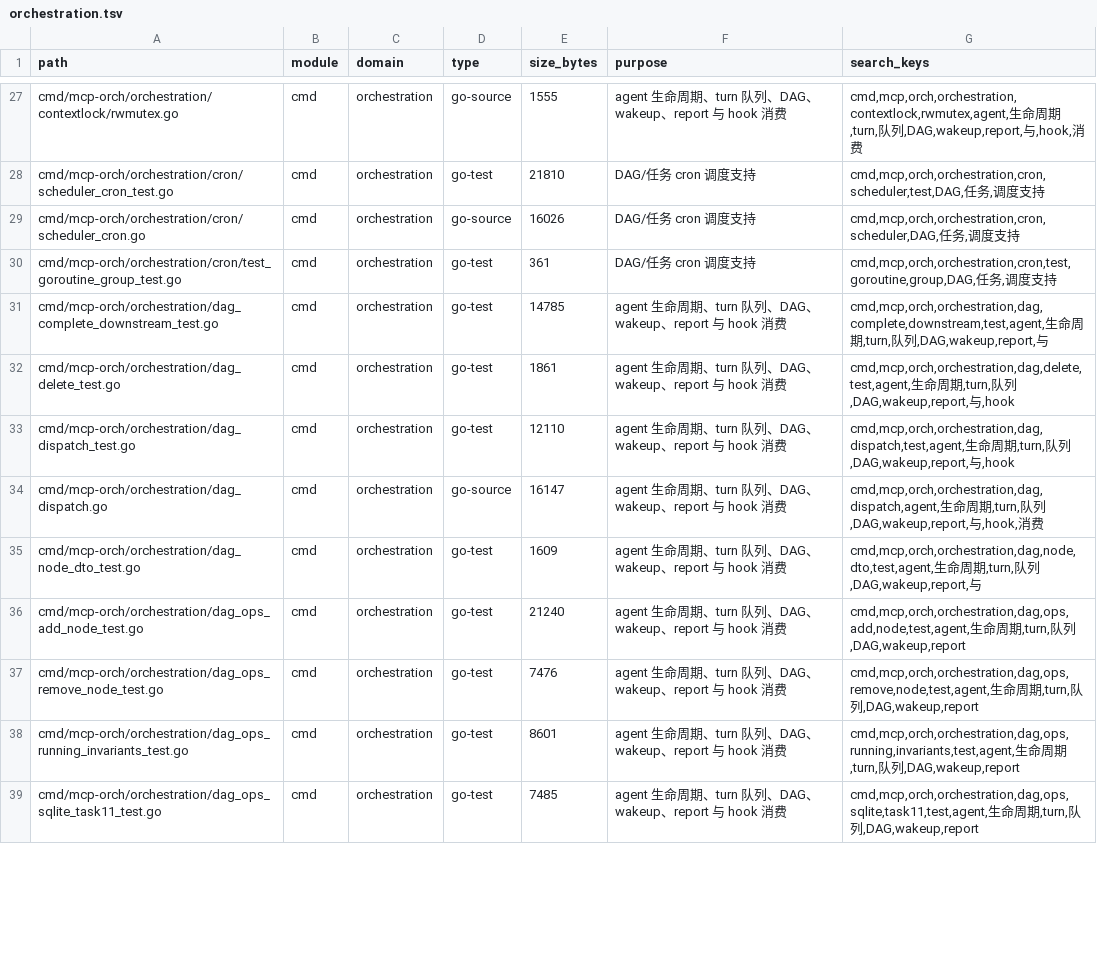
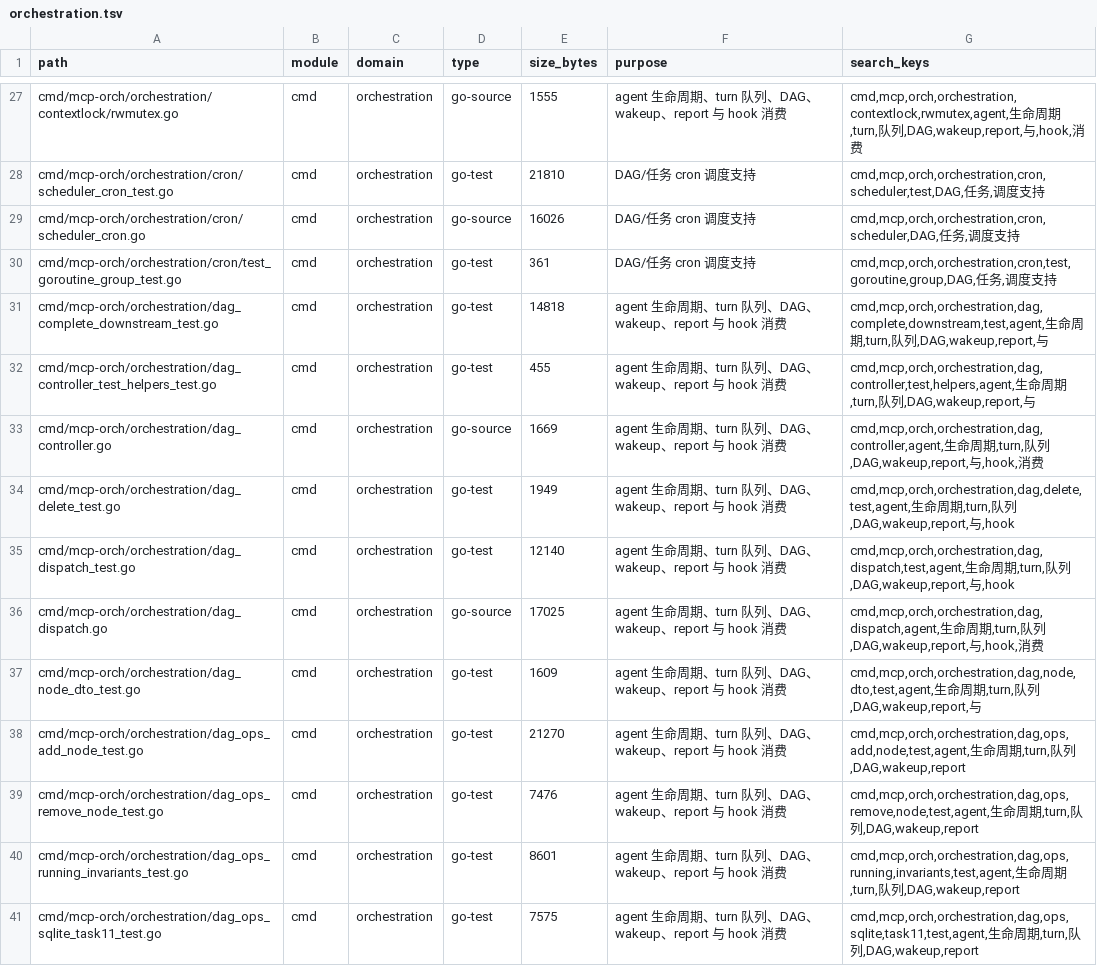
Before and after one commit to lihah111222333-cloud/Super-Dolphin-Agent-Cockpit, a TSV file: docs/doc/codemap/project-map/index/orchestration.tsv, drawn as a sheet; only a part is shown, gaps mark what is left out; the diff covers the shown part only.

Commit message:
refactor: 抽出编排 DAG controller

```diff
--- a/docs/doc/codemap/project-map/index/orchestration.tsv
+++ b/docs/doc/codemap/project-map/index/orchestration.tsv
@@ -30,10 +30,12 @@ cmd/mcp-orch/orchestration/cron/scheduler_cron.go	cmd	orchestration	go-source	16
 cmd/mcp-orch/orchestration/cron/test_goroutine_group_test.go	cmd	orchestration	go-test	361	DAG/任务 cron 调度支持	cmd,mcp,orch,orchestration,cron,test,goroutine,group,DAG,任务,调度支持
-cmd/mcp-orch/orchestration/dag_complete_downstream_test.go	cmd	orchestration	go-test	14785	agent 生命周期、turn 队列、DAG、wakeup、report 与 hook 消费	cmd,mcp,orch,orchestration,dag,complete,downstream,test,agent,生命周期,turn,队列,DAG,wakeup,report,与
-cmd/mcp-orch/orchestration/dag_delete_test.go	cmd	orchestration	go-test	1861	agent 生命周期、turn 队列、DAG、wakeup、report 与 hook 消费	cmd,mcp,orch,orchestration,dag,delete,test,agent,生命周期,turn,队列,DAG,wakeup,report,与,hook
-cmd/mcp-orch/orchestration/dag_dispatch_test.go	cmd	orchestration	go-test	12110	agent 生命周期、turn 队列、DAG、wakeup、report 与 hook 消费	cmd,mcp,orch,orchestration,dag,dispatch,test,agent,生命周期,turn,队列,DAG,wakeup,report,与,hook
-cmd/mcp-orch/orchestration/dag_dispatch.go	cmd	orchestration	go-source	16147	agent 生命周期、turn 队列、DAG、wakeup、report 与 hook 消费	cmd,mcp,orch,orchestration,dag,dispatch,agent,生命周期,turn,队列,DAG,wakeup,report,与,hook,消费
+cmd/mcp-orch/orchestration/dag_complete_downstream_test.go	cmd	orchestration	go-test	14818	agent 生命周期、turn 队列、DAG、wakeup、report 与 hook 消费	cmd,mcp,orch,orchestration,dag,complete,downstream,test,agent,生命周期,turn,队列,DAG,wakeup,report,与
+cmd/mcp-orch/orchestration/dag_controller_test_helpers_test.go	cmd	orchestration	go-test	455	agent 生命周期、turn 队列、DAG、wakeup、report 与 hook 消费	cmd,mcp,orch,orchestration,dag,controller,test,helpers,agent,生命周期,turn,队列,DAG,wakeup,report,与
+cmd/mcp-orch/orchestration/dag_controller.go	cmd	orchestration	go-source	1669	agent 生命周期、turn 队列、DAG、wakeup、report 与 hook 消费	cmd,mcp,orch,orchestration,dag,controller,agent,生命周期,turn,队列,DAG,wakeup,report,与,hook,消费
+cmd/mcp-orch/orchestration/dag_delete_test.go	cmd	orchestration	go-test	1949	agent 生命周期、turn 队列、DAG、wakeup、report 与 hook 消费	cmd,mcp,orch,orchestration,dag,delete,test,agent,生命周期,turn,队列,DAG,wakeup,report,与,hook
+cmd/mcp-orch/orchestration/dag_dispatch_test.go	cmd	orchestration	go-test	12140	agent 生命周期、turn 队列、DAG、wakeup、report 与 hook 消费	cmd,mcp,orch,orchestration,dag,dispatch,test,agent,生命周期,turn,队列,DAG,wakeup,report,与,hook
+cmd/mcp-orch/orchestration/dag_dispatch.go	cmd	orchestration	go-source	17025	agent 生命周期、turn 队列、DAG、wakeup、report 与 hook 消费	cmd,mcp,orch,orchestration,dag,dispatch,agent,生命周期,turn,队列,DAG,wakeup,report,与,hook,消费
 cmd/mcp-orch/orchestration/dag_node_dto_test.go	cmd	orchestration	go-test	1609	agent 生命周期、turn 队列、DAG、wakeup、report 与 hook 消费	cmd,mcp,orch,orchestration,dag,node,dto,test,agent,生命周期,turn,队列,DAG,wakeup,report,与
-cmd/mcp-orch/orchestration/dag_ops_add_node_test.go	cmd	orchestration	go-test	21240	agent 生命周期、turn 队列、DAG、wakeup、report 与 hook 消费	cmd,mcp,orch,orchestration,dag,ops,add,node,test,agent,生命周期,turn,队列,DAG,wakeup,report
+cmd/mcp-orch/orchestration/dag_ops_add_node_test.go	cmd	orchestration	go-test	21270	agent 生命周期、turn 队列、DAG、wakeup、report 与 hook 消费	cmd,mcp,orch,orchestration,dag,ops,add,node,test,agent,生命周期,turn,队列,DAG,wakeup,report
 cmd/mcp-orch/orchestration/dag_ops_remove_node_test.go	cmd	orchestration	go-test	7476	agent 生命周期、turn 队列、DAG、wakeup、report 与 hook 消费	cmd,mcp,orch,orchestration,dag,ops,remove,node,test,agent,生命周期,turn,队列,DAG,wakeup,report
 cmd/mcp-orch/orchestration/dag_ops_running_invariants_test.go	cmd	orchestration	go-test	8601	agent 生命周期、turn 队列、DAG、wakeup、report 与 hook 消费	cmd,mcp,orch,orchestration,dag,ops,running,invariants,test,agent,生命周期,turn,队列,DAG,wakeup,report
-cmd/mcp-orch/orchestration/dag_ops_sqlite_task11_test.go	cmd	orchestration	go-test	7485	agent 生命周期、turn 队列、DAG、wakeup、report 与 hook 消费	cmd,mcp,orch,orchestration,dag,ops,sqlite,task11,test,agent,生命周期,turn,队列,DAG,wakeup,report
+cmd/mcp-orch/orchestration/dag_ops_sqlite_task11_test.go	cmd	orchestration	go-test	7575	agent 生命周期、turn 队列、DAG、wakeup、report 与 hook 消费	cmd,mcp,orch,orchestration,dag,ops,sqlite,task11,test,agent,生命周期,turn,队列,DAG,wakeup,report
```
Also changed, not shown: 1 removed row and 9 edited cells elsewhere in this file, docs/doc/codemap/project-map/index/other.tsv, 23 other files.
